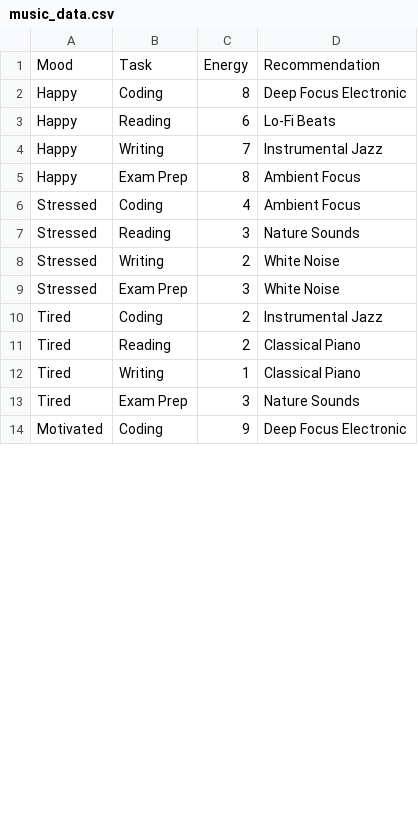
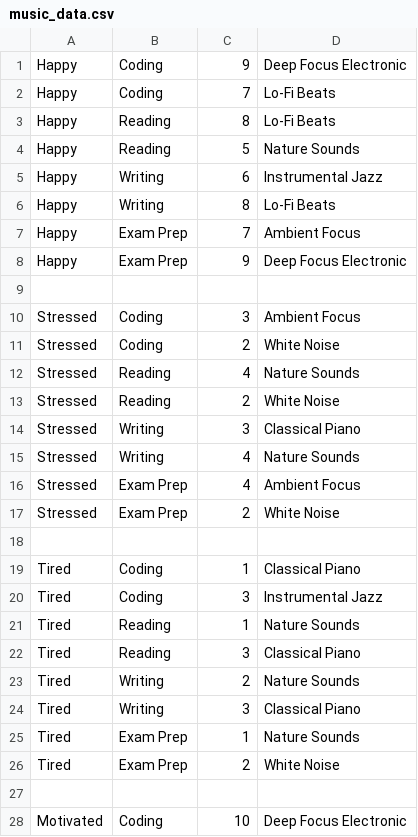
Before and after one commit to gaathapatel07/Mood-Based-Study-Music-Recommender, a CSV file: music_data.csv, drawn as a sheet; only a part is shown; the diff covers the shown part only.

Commit message:
Expanded music recommendation dataset

```diff
--- a/music_data.csv
+++ b/music_data.csv
@@ -1,14 +1,28 @@
-Mood,Task,Energy,Recommendation
-Happy,Coding,8,Deep Focus Electronic
-Happy,Reading,6,Lo-Fi Beats
-Happy,Writing,7,Instrumental Jazz
-Happy,Exam Prep,8,Ambient Focus
-Stressed,Coding,4,Ambient Focus
-Stressed,Reading,3,Nature Sounds
-Stressed,Writing,2,White Noise
-Stressed,Exam Prep,3,White Noise
-Tired,Coding,2,Instrumental Jazz
-Tired,Reading,2,Classical Piano
-Tired,Writing,1,Classical Piano
-Tired,Exam Prep,3,Nature Sounds
-Motivated,Coding,9,Deep Focus Electronic
+Happy,Coding,9,Deep Focus Electronic
+Happy,Coding,7,Lo-Fi Beats
+Happy,Reading,8,Lo-Fi Beats
+Happy,Reading,5,Nature Sounds
+Happy,Writing,6,Instrumental Jazz
+Happy,Writing,8,Lo-Fi Beats
+Happy,Exam Prep,7,Ambient Focus
+Happy,Exam Prep,9,Deep Focus Electronic
+
+Stressed,Coding,3,Ambient Focus
+Stressed,Coding,2,White Noise
+Stressed,Reading,4,Nature Sounds
+Stressed,Reading,2,White Noise
+Stressed,Writing,3,Classical Piano
+Stressed,Writing,4,Nature Sounds
+Stressed,Exam Prep,4,Ambient Focus
+Stressed,Exam Prep,2,White Noise
+
+Tired,Coding,1,Classical Piano
+Tired,Coding,3,Instrumental Jazz
+Tired,Reading,1,Nature Sounds
+Tired,Reading,3,Classical Piano
+Tired,Writing,2,Nature Sounds
+Tired,Writing,3,Classical Piano
+Tired,Exam Prep,1,Nature Sounds
+Tired,Exam Prep,2,White Noise
+
+Motivated,Coding,10,Deep Focus Electronic
```
Also changed, not shown: 9 added rows and 7 edited cells elsewhere in this file.
